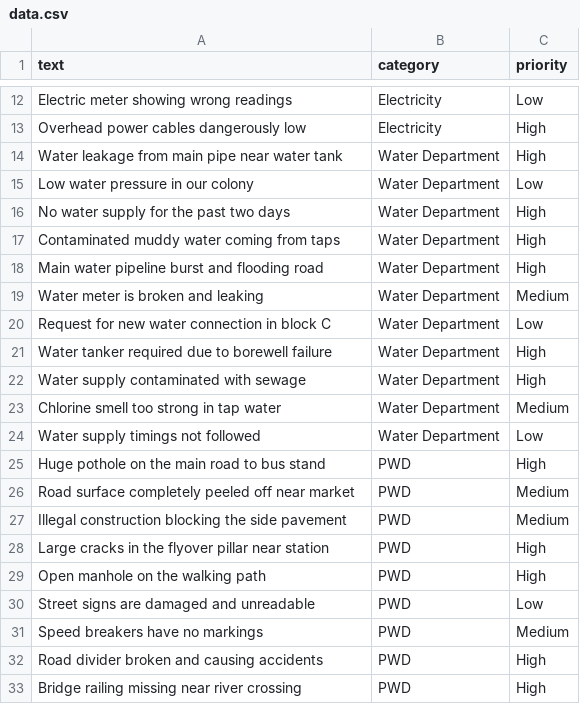
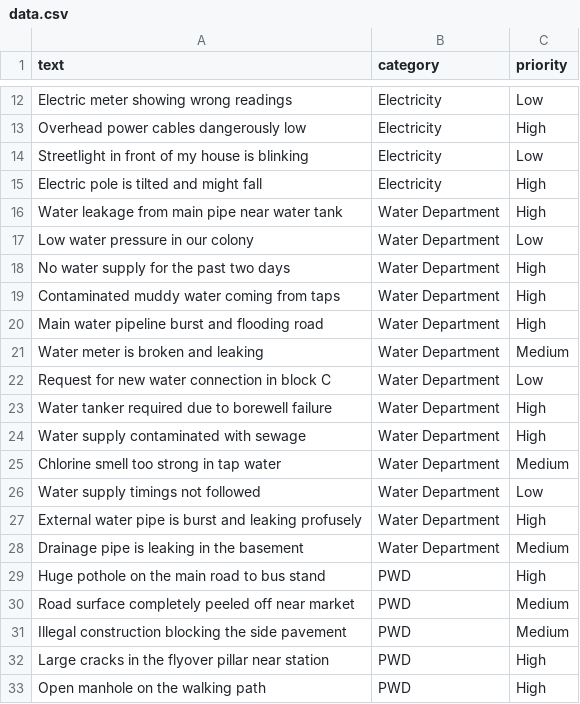
Before and after one commit to Vicky7795/public-system, a CSV file: ai-model/data.csv, drawn as a sheet; only a part is shown, gaps mark what is left out; the shorter side is filled out with more unchanged rows.

```diff
--- a/ai-model/data.csv
+++ b/ai-model/data.csv
@@ -13,2 +13,4 @@ text,category,priority
 "Overhead power cables dangerously low",Electricity,High
+"Streetlight in front of my house is blinking",Electricity,Low
+"Electric pole is tilted and might fall",Electricity,High
 "Water leakage from main pipe near water tank",Water Department,High
@@ -24,2 +26,4 @@ text,category,priority
 "Water supply timings not followed",Water Department,Low
+"External water pipe is burst and leaking profusely",Water Department,High
+"Drainage pipe is leaking in the basement",Water Department,Medium
 "Huge pothole on the main road to bus stand",PWD,High
```
Also changed, not shown: 2 other files.
